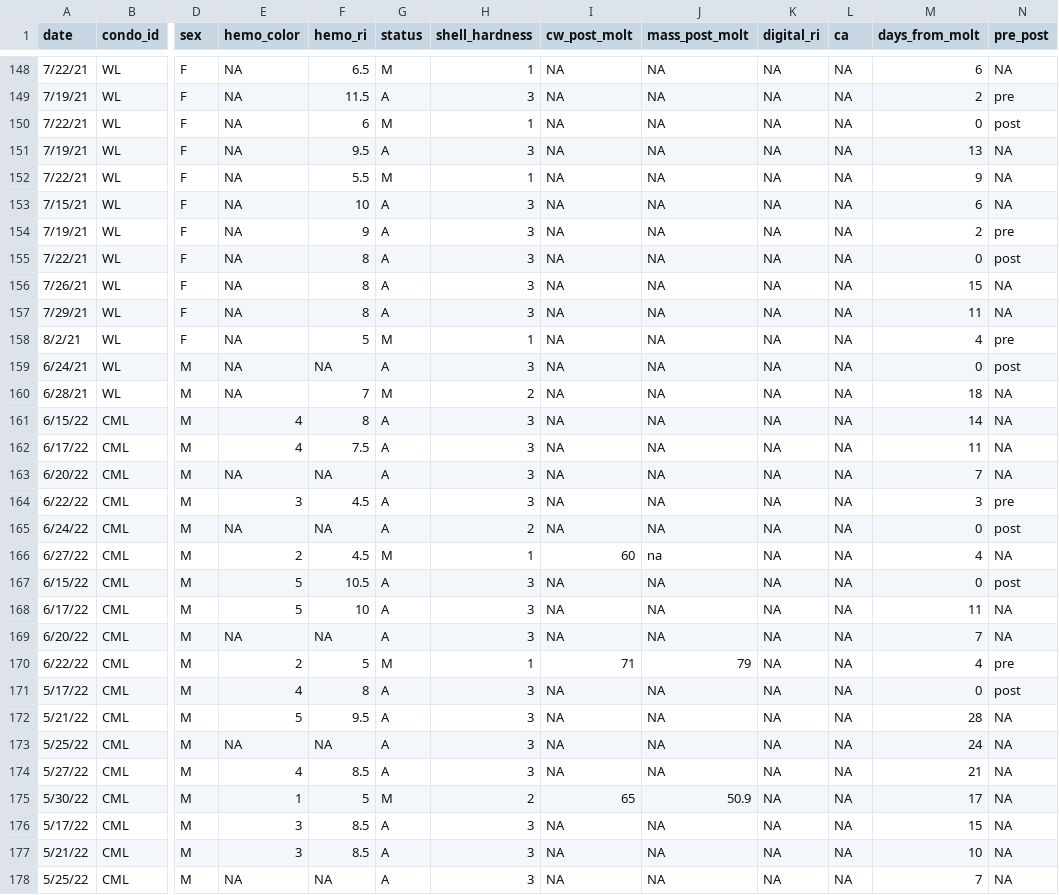
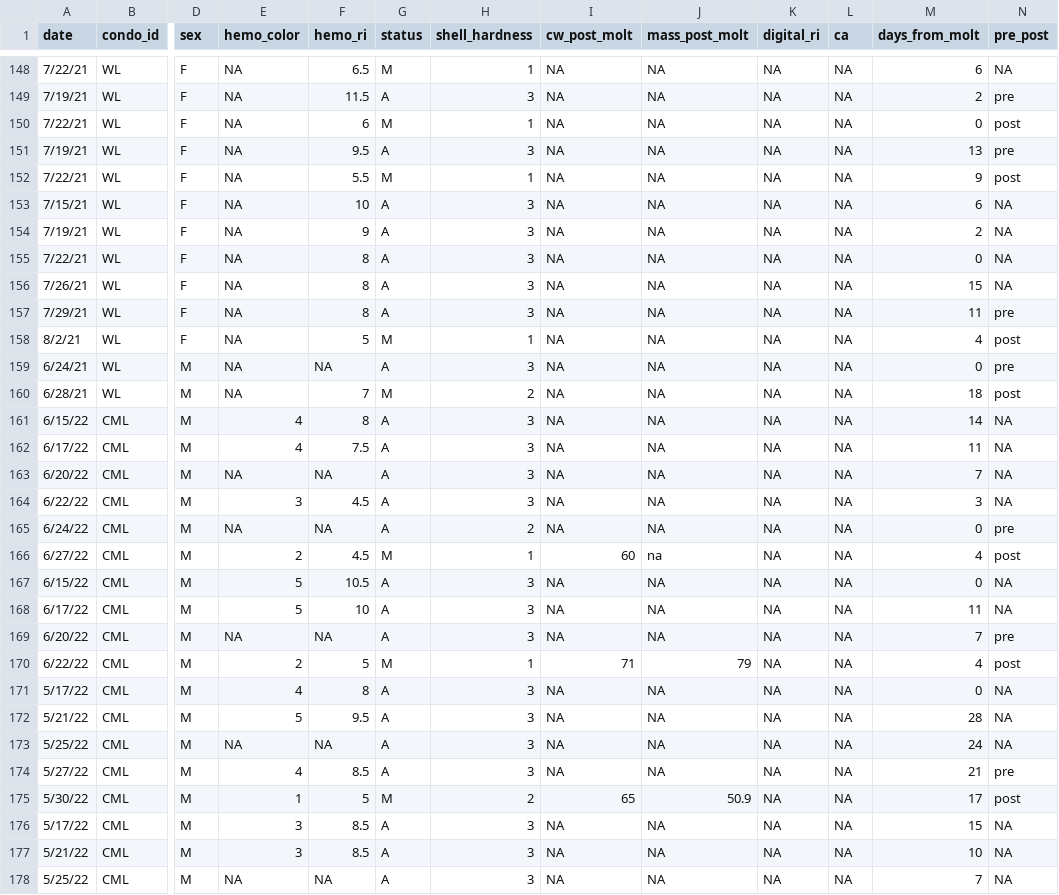
Before and after one commit to emilydombrowski/green_crab_phys_2022, a CSV file: data/wl_cml_molt_dat_final.csv, drawn as a sheet; only a part is shown, gaps mark what is left out; the diff covers the shown part only; the diff names each change by its address in the sheet, - before the commit and + after, or states it on an @@ line.

```diff
--- a/data/wl_cml_molt_dat_final.csv
+++ b/data/wl_cml_molt_dat_final.csv
-N151 (pre_post): NA
+N151 (pre_post): pre
-N152 (pre_post): NA
+N152 (pre_post): post
-N154 (pre_post): pre
+N154 (pre_post): NA
-N155 (pre_post): post
+N155 (pre_post): NA
-N157 (pre_post): NA
+N157 (pre_post): pre
-N158 (pre_post): pre
+N158 (pre_post): post
-N159 (pre_post): post
+N159 (pre_post): pre
-N160 (pre_post): NA
+N160 (pre_post): post
-N164 (pre_post): pre
+N164 (pre_post): NA
-N165 (pre_post): post
+N165 (pre_post): pre
-N166 (pre_post): NA
+N166 (pre_post): post
-N167 (pre_post): post
+N167 (pre_post): NA
-N169 (pre_post): NA
+N169 (pre_post): pre
-N170 (pre_post): pre
+N170 (pre_post): post
-N171 (pre_post): post
+N171 (pre_post): NA
-N174 (pre_post): NA
+N174 (pre_post): pre
-N175 (pre_post): NA
+N175 (pre_post): post
```
Also changed, not shown: 25 edited cells elsewhere in this file, data/se_updated_final.csv, 3 other files.
